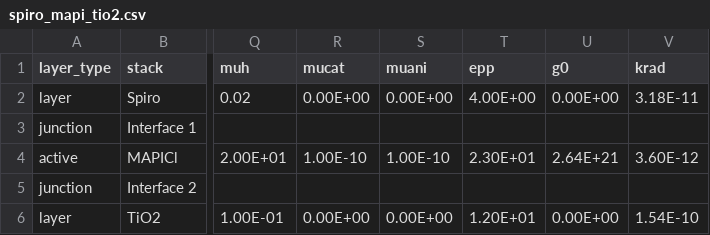
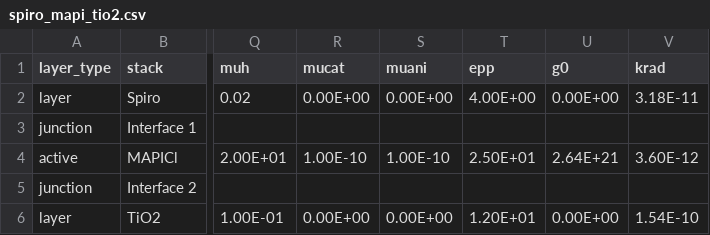
Before and after one commit to barnesgroupICL/Driftfusion, a CSV file: Input_files/spiro_mapi_tio2.csv, drawn as a sheet; only a part is shown, gaps mark what is left out; the diff names each change by its address in the sheet, - before the commit and + after, or states it on an @@ line.

```diff
--- a/Input_files/spiro_mapi_tio2.csv
+++ b/Input_files/spiro_mapi_tio2.csv
-T4 (epp): 2.30E+01
+T4 (epp): 2.50E+01
```
Also changed, not shown: Input_files/3_layer_test_symmetric.csv, 33 other files.
